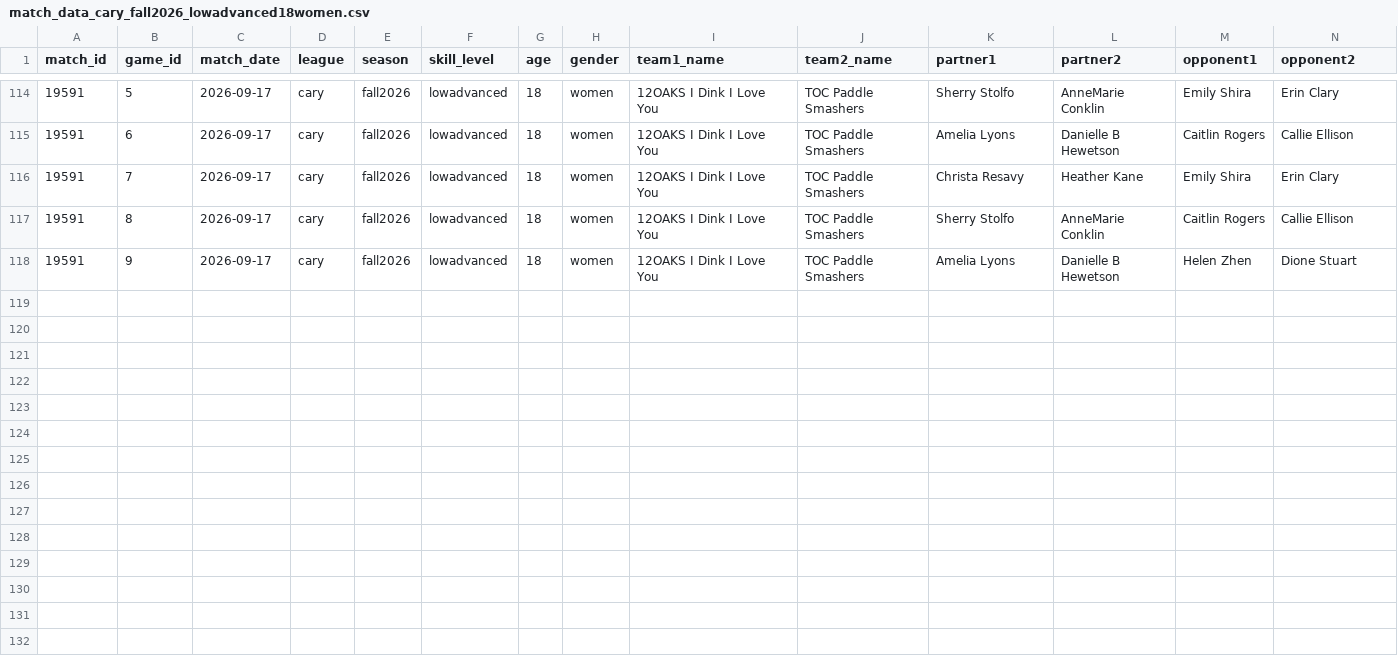
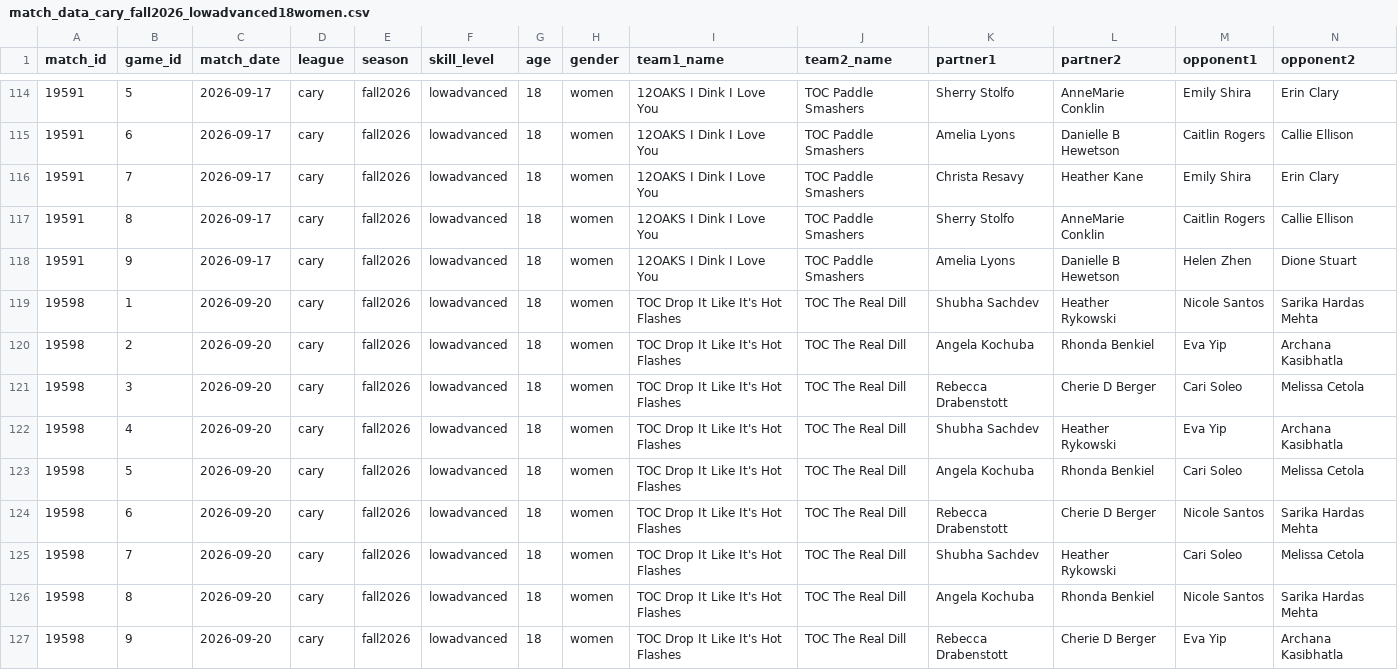
Before and after one commit to rebecca-draben/pickle-eyes, a CSV file: match_data_cary_fall2026_lowadvanced18women.csv, drawn as a sheet; only a part is shown, gaps mark what is left out; rows hold the shown columns only; the diff names each change by its address in the sheet, - before the commit and + after, or states it on an @@ line.

Commit message:
1 more low adv matches for total of 14 ... valid if want to keep

```diff
--- a/match_data_cary_fall2026_lowadvanced18women.csv
+++ b/match_data_cary_fall2026_lowadvanced18women.csv
+row 119: 19598 | 1 | 2026-09-20 | cary | fall2026 | lowadvanced | 18 | women | TOC Drop It Like It's Hot Flashes | TOC The Real Dill | Shubha Sachdev | Heather Rykowski | Nicole Santos | Sarika Hardas Mehta
+row 120: 19598 | 2 | 2026-09-20 | cary | fall2026 | lowadvanced | 18 | women | TOC Drop It Like It's Hot Flashes | TOC The Real Dill | Angela Kochuba | Rhonda Benkiel | Eva Yip | Archana Kasibhatla
+row 121: 19598 | 3 | 2026-09-20 | cary | fall2026 | lowadvanced | 18 | women | TOC Drop It Like It's Hot Flashes | TOC The Real Dill | Rebecca Drabenstott | Cherie D Berger | Cari Soleo | Melissa Cetola
+row 122: 19598 | 4 | 2026-09-20 | cary | fall2026 | lowadvanced | 18 | women | TOC Drop It Like It's Hot Flashes | TOC The Real Dill | Shubha Sachdev | Heather Rykowski | Eva Yip | Archana Kasibhatla
+row 123: 19598 | 5 | 2026-09-20 | cary | fall2026 | lowadvanced | 18 | women | TOC Drop It Like It's Hot Flashes | TOC The Real Dill | Angela Kochuba | Rhonda Benkiel | Cari Soleo | Melissa Cetola
+row 124: 19598 | 6 | 2026-09-20 | cary | fall2026 | lowadvanced | 18 | women | TOC Drop It Like It's Hot Flashes | TOC The Real Dill | Rebecca Drabenstott | Cherie D Berger | Nicole Santos | Sarika Hardas Mehta
+row 125: 19598 | 7 | 2026-09-20 | cary | fall2026 | lowadvanced | 18 | women | TOC Drop It Like It's Hot Flashes | TOC The Real Dill | Shubha Sachdev | Heather Rykowski | Cari Soleo | Melissa Cetola
+row 126: 19598 | 8 | 2026-09-20 | cary | fall2026 | lowadvanced | 18 | women | TOC Drop It Like It's Hot Flashes | TOC The Real Dill | Angela Kochuba | Rhonda Benkiel | Nicole Santos | Sarika Hardas Mehta
+row 127: 19598 | 9 | 2026-09-20 | cary | fall2026 | lowadvanced | 18 | women | TOC Drop It Like It's Hot Flashes | TOC The Real Dill | Rebecca Drabenstott | Cherie D Berger | Eva Yip | Archana Kasibhatla
```
Also changed, not shown: 1 other file.
